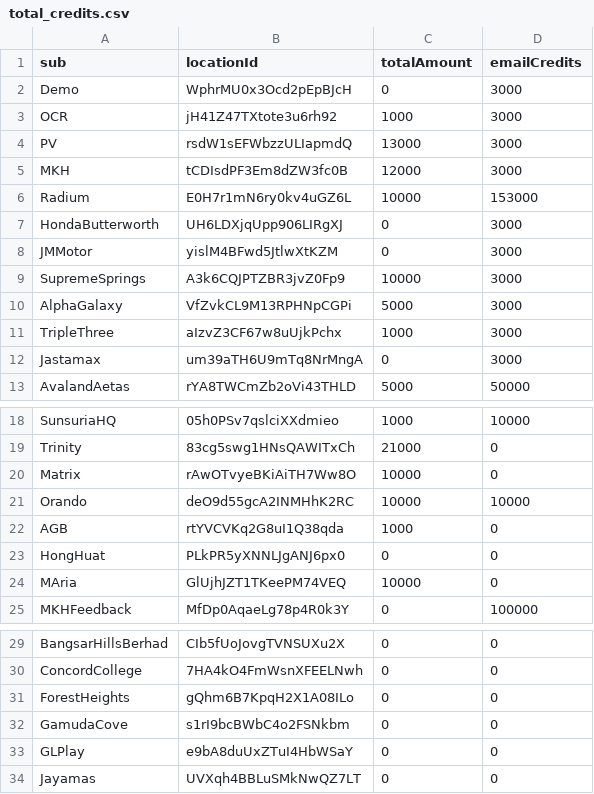
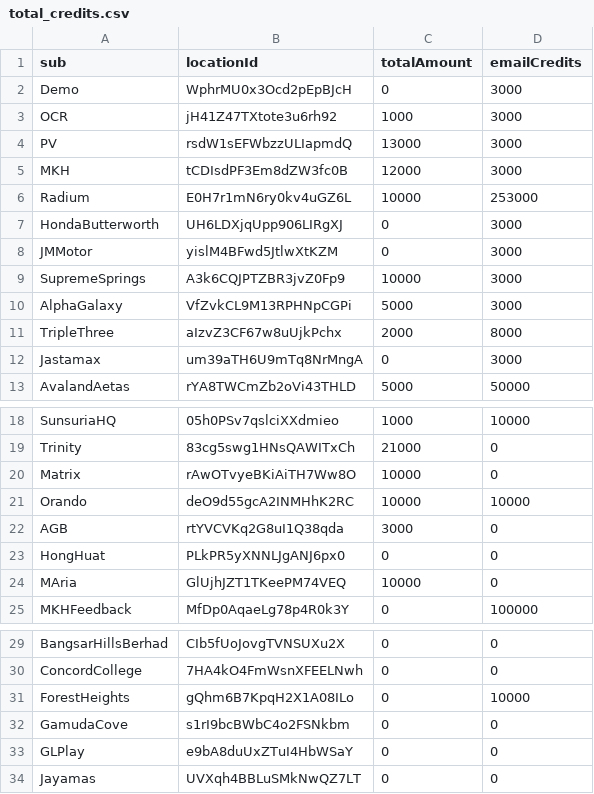
Before and after one commit to MNC-Tech-Solutions/credit-tallying, a CSV file: total_credits.csv, drawn as a sheet; only a part is shown, gaps mark what is left out.

Commit message:
update credits for asia green (triple three)

```diff
--- a/total_credits.csv
+++ b/total_credits.csv
@@ -5,3 +5,3 @@ PV,rsdW1sEFWbzzULIapmdQ,13000,3000
 MKH,tCDIsdPF3Em8dZW3fc0B,12000,3000
-Radium,E0H7r1mN6ry0kv4uGZ6L,10000,153000
+Radium,E0H7r1mN6ry0kv4uGZ6L,10000,253000
 HondaButterworth,UH6LDXjqUpp906LIRgXJ,0,3000
@@ -10,3 +10,3 @@ SupremeSprings,A3k6CQJPTZBR3jvZ0Fp9,10000,3000
 AlphaGalaxy,VfZvkCL9M13RPHNpCGPi,5000,3000
-TripleThree,aIzvZ3CF67w8uUjkPchx,1000,3000
+TripleThree,aIzvZ3CF67w8uUjkPchx,2000,8000
 Jastamax,um39aTH6U9mTq8NrMngA,0,3000
@@ -21,3 +21,3 @@ Matrix,rAwOTvyeBKiAiTH7Ww8O,10000,0
 Orando,deO9d55gcA2INMHhK2RC,10000,10000
-AGB,rtYVCVKq2G8uI1Q38qda,1000,0
+AGB,rtYVCVKq2G8uI1Q38qda,3000,0
 HongHuat,PLkPR5yXNNLJgANJ6px0,0,0
@@ -30,3 +30,3 @@ BangsarHillsBerhad,CIb5fUoJovgTVNSUXu2X,0,0
 ConcordCollege,7HA4kO4FmWsnXFEELNwh,0,0
-ForestHeights,gQhm6B7KpqH2X1A08ILo,0,0
+ForestHeights,gQhm6B7KpqH2X1A08ILo,0,10000
 GamudaCove,s1rI9bcBWbC4o2FSNkbm,0,0
```
